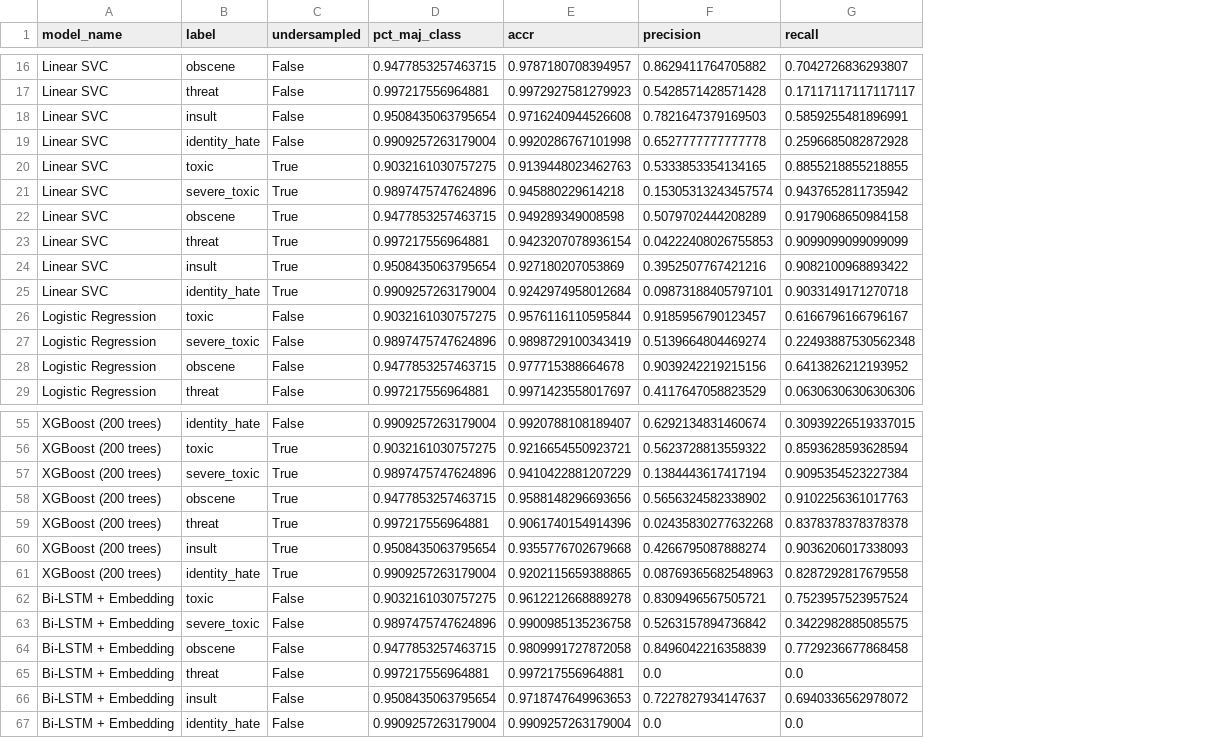
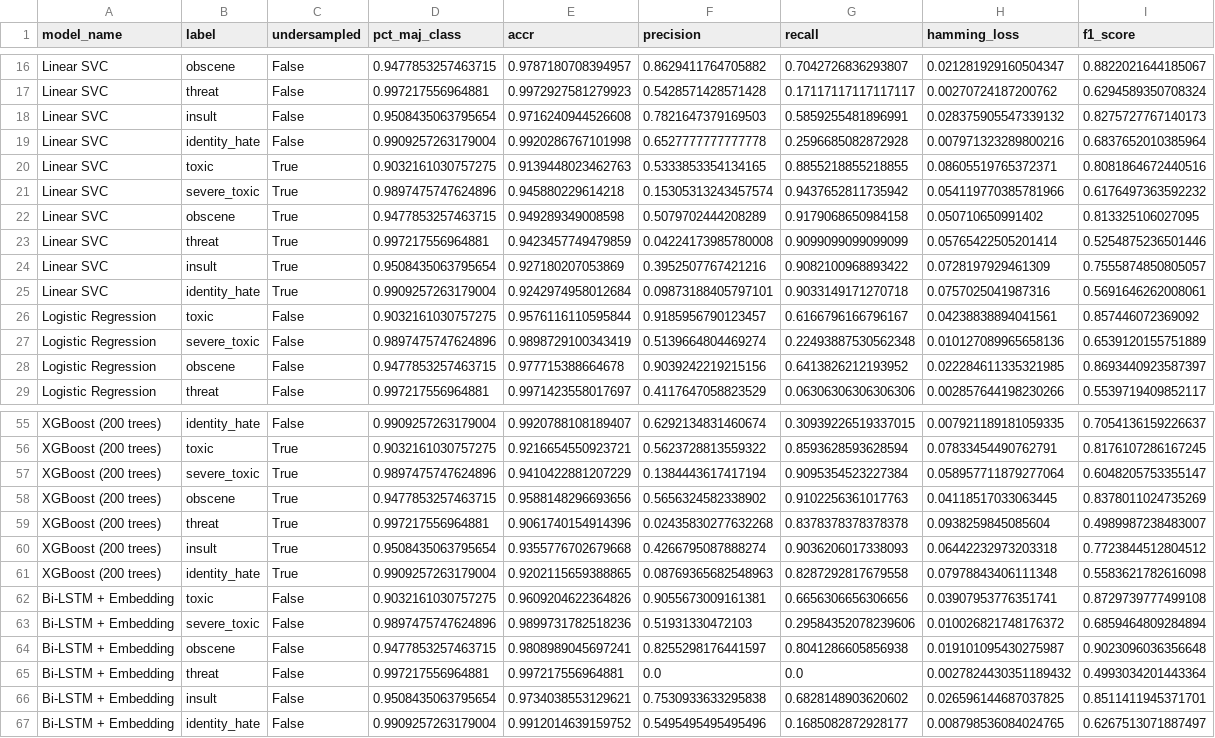
Before and after one commit to hsiungc/w207_qiao_ma_hsiung, a CSV file: output/all_results.csv, drawn as a sheet; only a part is shown, gaps mark what is left out; the diff covers the shown part only; the diff names each change by its address in the sheet, - before the commit and + after, or states it on an @@ line.

```diff
--- a/output/all_results.csv
+++ b/output/all_results.csv
+column H (hamming_loss), rows 16-29: 0.021281929160504347 | 0.00270724187200762 | 0.028375905547339132 | 0.007971323289800216 | 0.08605519765372371 | 0.054119770385781966 | 0.050710650991402 | 0.05765422505201414 | 0.0728197929461309 | 0.0757025041987316 | 0.04238838894041561 | 0.010127089965658136 | 0.022284611335321985 | 0.002857644198230266; rows 55-67: 0.007921189181059335 | 0.07833454490762791 | 0.058957711879277064 | 0.04118517033063445 | 0.0938259845085604 | 0.06442232973203318 | 0.07978843406111348 | 0.03907953776351741 | 0.010026821748176372 | 0.019101095430275987 | 0.0027824430351189432 | 0.026596144687037825 | 0.008798536084024765
+column I (f1_score), rows 16-29: 0.8822021644185067 | 0.6294589350708324 | 0.8275727767140173 | 0.6837652010385964 | 0.8081864672440516 | 0.6176497363592232 | 0.813325106027095 | 0.5254875236501446 | 0.7555874850805057 | 0.5691646262008061 | 0.857446072369092 | 0.6539120155751889 | 0.8693440923587397 | 0.5539719409852117; rows 55-67: 0.7054136159226637 | 0.8176107286167245 | 0.6048205753355147 | 0.8378011024735269 | 0.4989987238483007 | 0.7723844512804512 | 0.5583621782616098 | 0.8729739777499108 | 0.6859464809284894 | 0.9023096036356648 | 0.4993034201443364 | 0.8511411945371701 | 0.6267513071887497
-E23 (accr): 0.9423207078936154
+E23 (accr): 0.9423457749479859
-F23 (precision): 0.04222408026755853
+F23 (precision): 0.04224173985780008
-E62 (accr): 0.9612212668889278
+E62 (accr): 0.9609204622364826
-F62 (precision): 0.8309496567505721
+F62 (precision): 0.9055673009161381
-G62 (recall): 0.7523957523957524
+G62 (recall): 0.6656306656306656
-E63 (accr): 0.9900985135236758
+E63 (accr): 0.9899731782518236
-F63 (precision): 0.5263157894736842
+F63 (precision): 0.51931330472103
-G63 (recall): 0.3422982885085575
+G63 (recall): 0.29584352078239606
-E64 (accr): 0.9809991727872058
+E64 (accr): 0.9808989045697241
-F64 (precision): 0.8496042216358839
+F64 (precision): 0.8255298176441597
-G64 (recall): 0.7729236677868458
+G64 (recall): 0.8041286605856938
-E66 (accr): 0.9718747649963653
+E66 (accr): 0.9734038553129621
-F66 (precision): 0.7227827934147637
+F66 (precision): 0.7530933633295838
-G66 (recall): 0.6940336562978072
+G66 (recall): 0.6828148903620602
-E67 (accr): 0.9909257263179004
+E67 (accr): 0.9912014639159752
-F67 (precision): 0.0
+F67 (precision): 0.5495495495495496
-G67 (recall): 0.0
+G67 (recall): 0.1685082872928177
```
Also changed, not shown: 30 edited cells elsewhere in this file, 9 other files.
